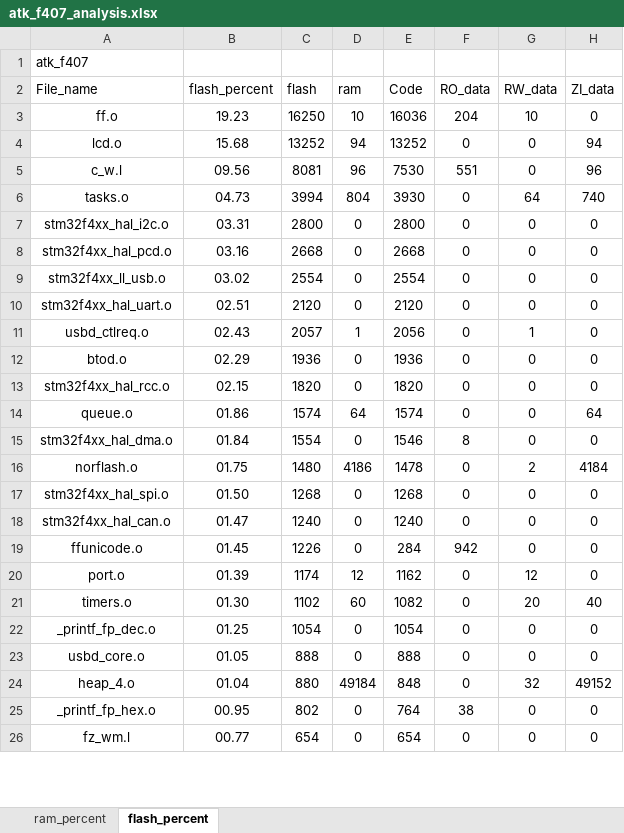
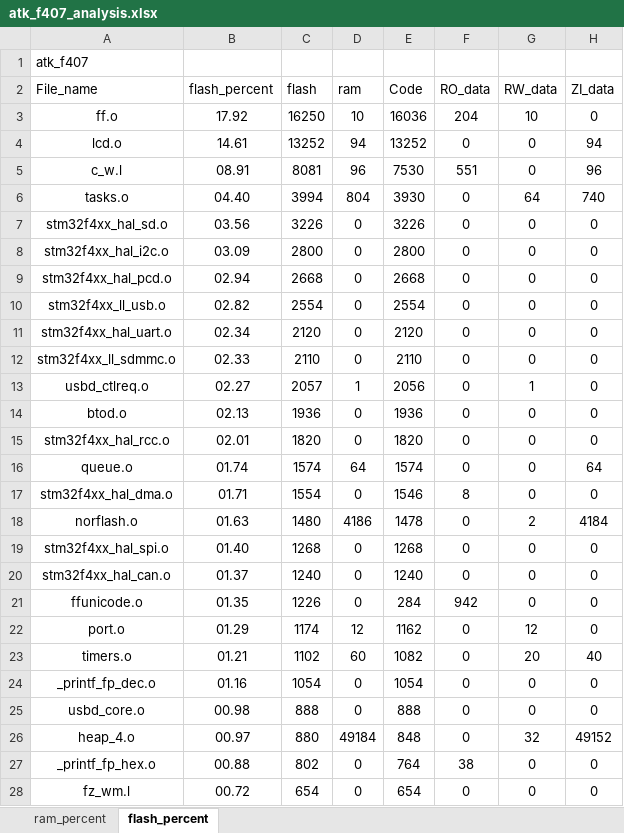
Before and after one commit to soda-code/STM32F407_Creat, an Excel workbook: EXAMPLE/Projects/MDK-ARM/atk_f407_analysis.xlsx, sheet flash_percent, drawn as a sheet; only a part is shown; values as stored, in another font and other column widths than the file's, no borders; charts and pictures and table styles not drawn; addresses are those after the commit; the diff covers the shown part only; the diff names each change by its address in the sheet, - before the commit and + after, or states it on an @@ line.

```diff
--- a/EXAMPLE/Projects/MDK-ARM/atk_f407_analysis.xlsx (sheet flash_percent)
+++ b/EXAMPLE/Projects/MDK-ARM/atk_f407_analysis.xlsx (sheet flash_percent)
-B3 (flash_percent): 19.23
+B3 (flash_percent): 17.92
-B4 (flash_percent): 15.68
+B4 (flash_percent): 14.61
-B5 (flash_percent): 09.56
+B5 (flash_percent): 08.91
-B6 (flash_percent): 04.73
+B6 (flash_percent): 04.40
+row 7: stm32f4xx_hal_sd.o | 03.56 | 3226 | 0 | 3226 | 0 | 0 | 0
-B8 (flash_percent): 03.31
+B8 (flash_percent): 03.09
-B9 (flash_percent): 03.16
+B9 (flash_percent): 02.94
-B10 (flash_percent): 03.02
+B10 (flash_percent): 02.82
-B11 (flash_percent): 02.51
+B11 (flash_percent): 02.34
+row 12: stm32f4xx_ll_sdmmc.o | 02.33 | 2110 | 0 | 2110 | 0 | 0 | 0
-B13 (flash_percent): 02.43
+B13 (flash_percent): 02.27
-B14 (flash_percent): 02.29
+B14 (flash_percent): 02.13
-B15 (flash_percent): 02.15
+B15 (flash_percent): 02.01
-B16 (flash_percent): 01.86
+B16 (flash_percent): 01.74
-B17 (flash_percent): 01.84
+B17 (flash_percent): 01.71
-B18 (flash_percent): 01.75
+B18 (flash_percent): 01.63
-B19 (flash_percent): 01.50
+B19 (flash_percent): 01.40
-B20 (flash_percent): 01.47
+B20 (flash_percent): 01.37
-B21 (flash_percent): 01.45
+B21 (flash_percent): 01.35
-B22 (flash_percent): 01.39
+B22 (flash_percent): 01.29
-B23 (flash_percent): 01.30
+B23 (flash_percent): 01.21
-B24 (flash_percent): 01.25
+B24 (flash_percent): 01.16
-B25 (flash_percent): 01.05
+B25 (flash_percent): 00.98
-B26 (flash_percent): 01.04
+B26 (flash_percent): 00.97
-B27 (flash_percent): 00.95
+B27 (flash_percent): 00.88
-B28 (flash_percent): 00.77
+B28 (flash_percent): 00.72
```
Also changed, not shown: 5 added rows, 4 removed rows and 48 edited cells elsewhere in this sheet, sheet ram_percent, charts or pictures, 7 other files.
